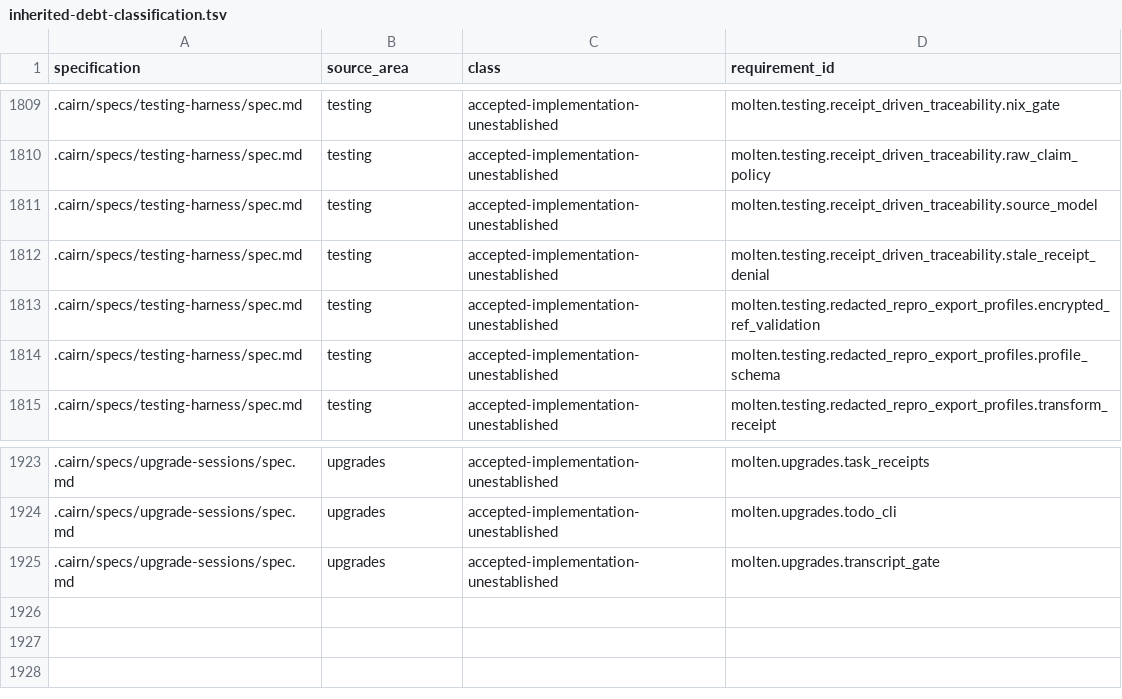
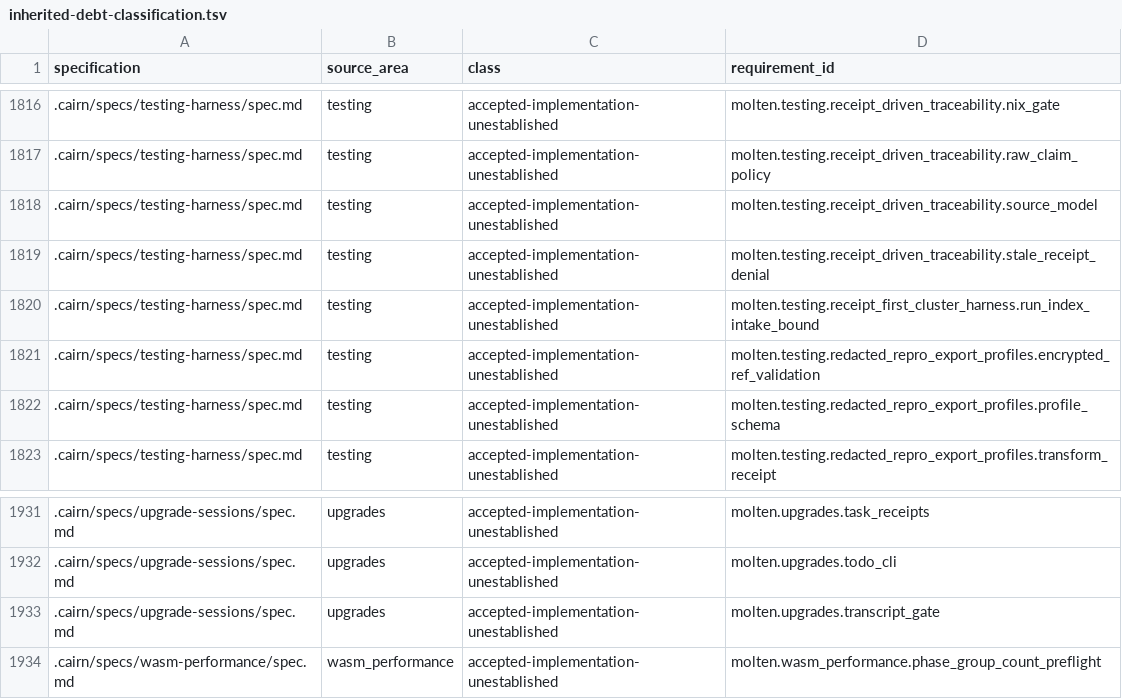
Before and after one commit to brittonr/aspen, a TSV file: evidence/tracey/inherited-debt-classification.tsv, drawn as a sheet; only a part is shown, gaps mark what is left out; the diff covers the shown part only; the diff names each change by its address in the sheet, - before the commit and + after, or states it on an @@ line.

Commit message:
Record archived preflight requirements in inherited Tracey debt
Nine preflight requirements merged into accepted specs during the 2026-10-19
archive batch had no source markers and were absent from the reviewed
inherited-debt baseline, so the repository tracey check failed with nine
unexpected_missing identities. Add those implementation-unestablished
requirements to the baseline and regenerate the classification evidence from
its Nickel sources.

Verification: inherited_debt_guard and classifier self-tests pass; the
inherited-tracey-debt Nix check passes with 1933 baseline entries and zero
dangling references. No implementation or coverage claim is added.

```diff
--- a/evidence/tracey/inherited-debt-classification.tsv
+++ b/evidence/tracey/inherited-debt-classification.tsv
+row 1820: .cairn/specs/testing-harness/spec.md | testing | accepted-implementation-unestablished | molten.testing.receipt_first_cluster_harness.run_index_intake_bound
+row 1934: .cairn/specs/wasm-performance/spec.md | wasm_performance | accepted-implementation-unestablished | molten.wasm_performance.phase_group_count_preflight
```
Also changed, not shown: 7 added rows elsewhere in this file, 7 other files.
